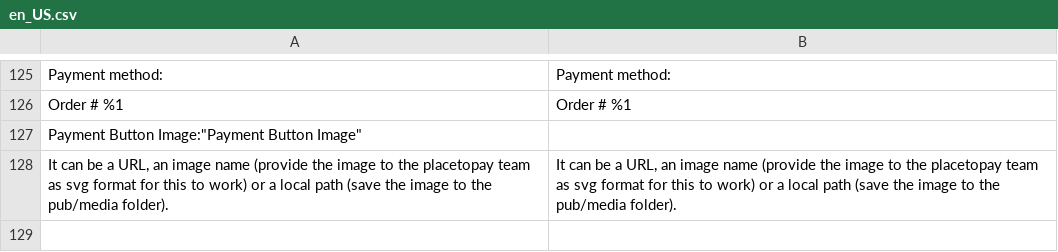
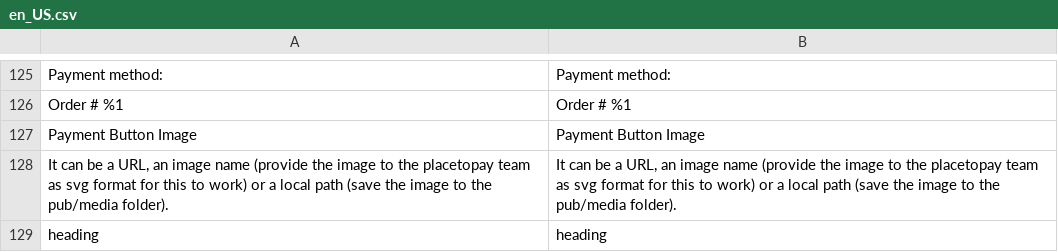
Before and after one commit to placetopay-org/magento2-placetopay, a CSV file: i18n/en_US.csv, drawn as a sheet; only a part is shown, gaps mark what is left out.

```diff
--- a/i18n/en_US.csv
+++ b/i18n/en_US.csv
@@ -126,3 +126,4 @@
 "Order # %1","Order # %1"
-"Payment Button Image":"Payment Button Image"
+"Payment Button Image","Payment Button Image"
 "It can be a URL, an image name (provide the image to the placetopay team as svg format for this to work) or a local path (save the image to the pub/media folder).","It can be a URL, an image name (provide the image to the placetopay team as svg format for this to work) or a local path (save the image to the pub/media folder)."
+"heading","heading"
```
Also changed, not shown: i18n/es_ES.csv, 6 other files.
